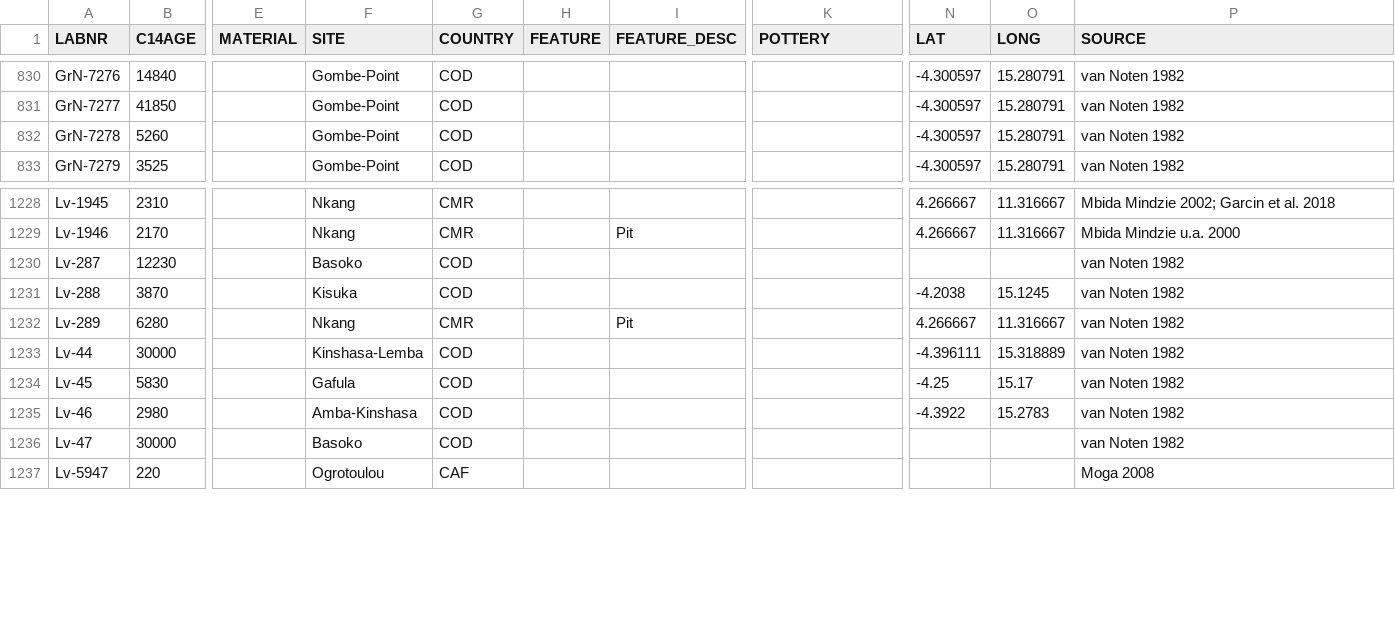
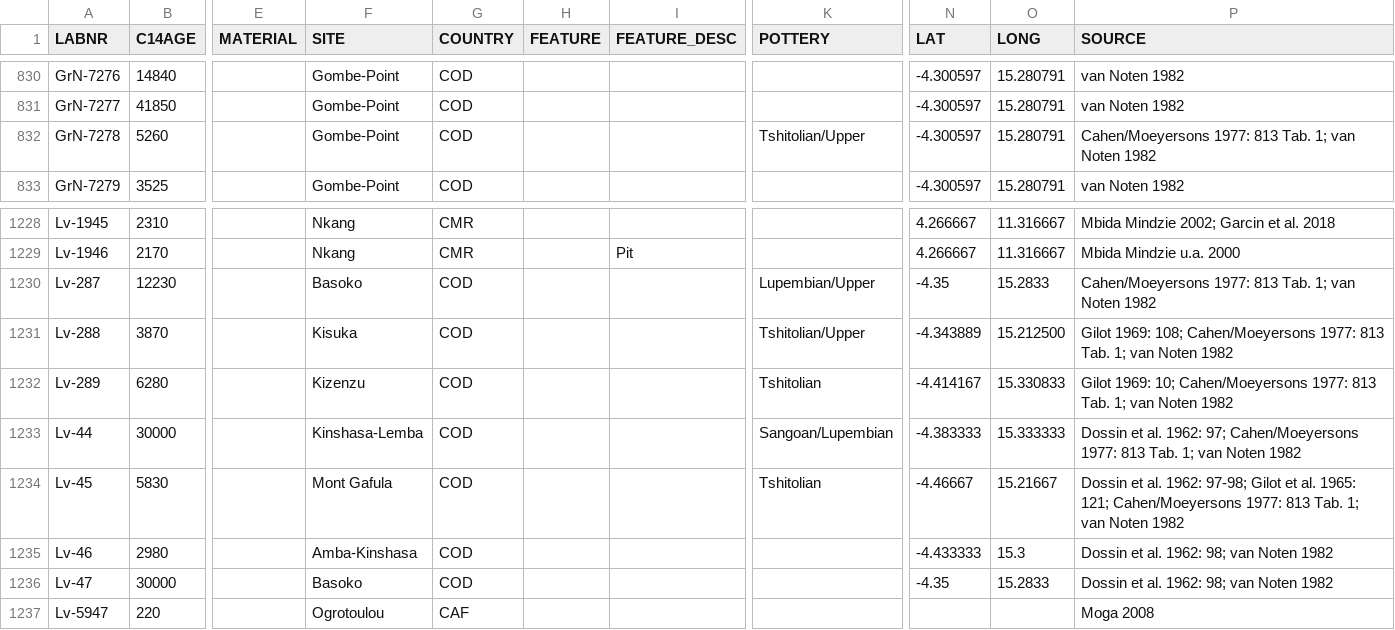
Before and after one commit to dirkseidensticker/aDRAC, a CSV file: data/aDRAC.csv, drawn as a sheet; only a part is shown, gaps mark what is left out; the diff covers the shown part only; the diff names each change by its address in the sheet, - before the commit and + after, or states it on an @@ line.

Commit message:
modified based on Cahen/Moeyersons 1977: 813 Tab. 1

```diff
--- a/data/aDRAC.csv
+++ b/data/aDRAC.csv
-K832 (POTTERY): (empty)
+K832 (POTTERY): Tshitolian/Upper
-P832 (SOURCE): van Noten 1982
+P832 (SOURCE): Cahen/Moeyersons 1977: 813 Tab. 1; van Noten 1982
-K1230 (POTTERY): (empty)
+K1230 (POTTERY): Lupembian/Upper
-N1230 (LAT): (empty)
+N1230 (LAT): -4.35
-O1230 (LONG): (empty)
+O1230 (LONG): 15.2833
-P1230 (SOURCE): van Noten 1982
+P1230 (SOURCE): Cahen/Moeyersons 1977: 813 Tab. 1; van Noten 1982
-K1231 (POTTERY): (empty)
+K1231 (POTTERY): Tshitolian/Upper
-N1231 (LAT): -4.2038
+N1231 (LAT): -4.343889
-O1231 (LONG): 15.1245
+O1231 (LONG): 15.212500
-P1231 (SOURCE): van Noten 1982
+P1231 (SOURCE): Gilot 1969: 108; Cahen/Moeyersons 1977: 813 Tab. 1; van Noten 1982
-F1232 (SITE): Nkang
+F1232 (SITE): Kizenzu
-G1232 (COUNTRY): CMR
+G1232 (COUNTRY): COD
-I1232 (FEATURE_DESC): Pit
+I1232 (FEATURE_DESC): (empty)
-K1232 (POTTERY): (empty)
+K1232 (POTTERY): Tshitolian
-N1232 (LAT): 4.266667
+N1232 (LAT): -4.414167
-O1232 (LONG): 11.316667
+O1232 (LONG): 15.330833
-P1232 (SOURCE): van Noten 1982
+P1232 (SOURCE): Gilot 1969: 10; Cahen/Moeyersons 1977: 813 Tab. 1; van Noten 1982
-K1233 (POTTERY): (empty)
+K1233 (POTTERY): Sangoan/Lupembian
-N1233 (LAT): -4.396111
+N1233 (LAT): -4.383333
-O1233 (LONG): 15.318889
+O1233 (LONG): 15.333333
-P1233 (SOURCE): van Noten 1982
+P1233 (SOURCE): Dossin et al. 1962: 97; Cahen/Moeyersons 1977: 813 Tab. 1; van Noten 1982
-F1234 (SITE): Gafula
+F1234 (SITE): Mont Gafula
-K1234 (POTTERY): (empty)
+K1234 (POTTERY): Tshitolian
-N1234 (LAT): -4.25
+N1234 (LAT): -4.46667
-O1234 (LONG): 15.17
+O1234 (LONG): 15.21667
-P1234 (SOURCE): van Noten…
+P1234 (SOURCE): Dossin et al. 1962: 97-98; Gilot et al. 1965: 121; Cahen/Moeyersons 1977: 813 Tab. 1; van Noten…
-N1235 (LAT): -4.3922
+N1235 (LAT): -4.433333
-O1235 (LONG): 15.2783
+O1235 (LONG): 15.3
-P1235:P1236 (SOURCE): van Noten 1982
+P1235:P1236 (SOURCE): Dossin et al. 1962: 98; van Noten 1982
-N1236 (LAT): (empty)
+N1236 (LAT): -4.35
-O1236 (LONG): (empty)
+O1236 (LONG): 15.2833
```
Also changed, not shown: 1 added row and 53 edited cells elsewhere in this file, 1 other file.
